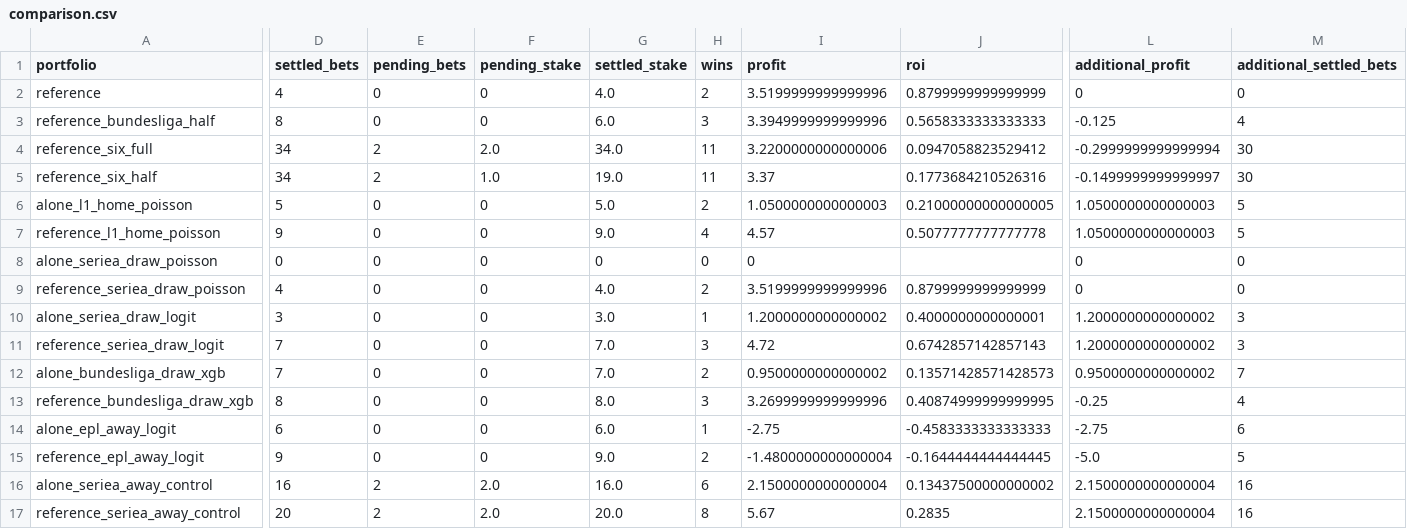
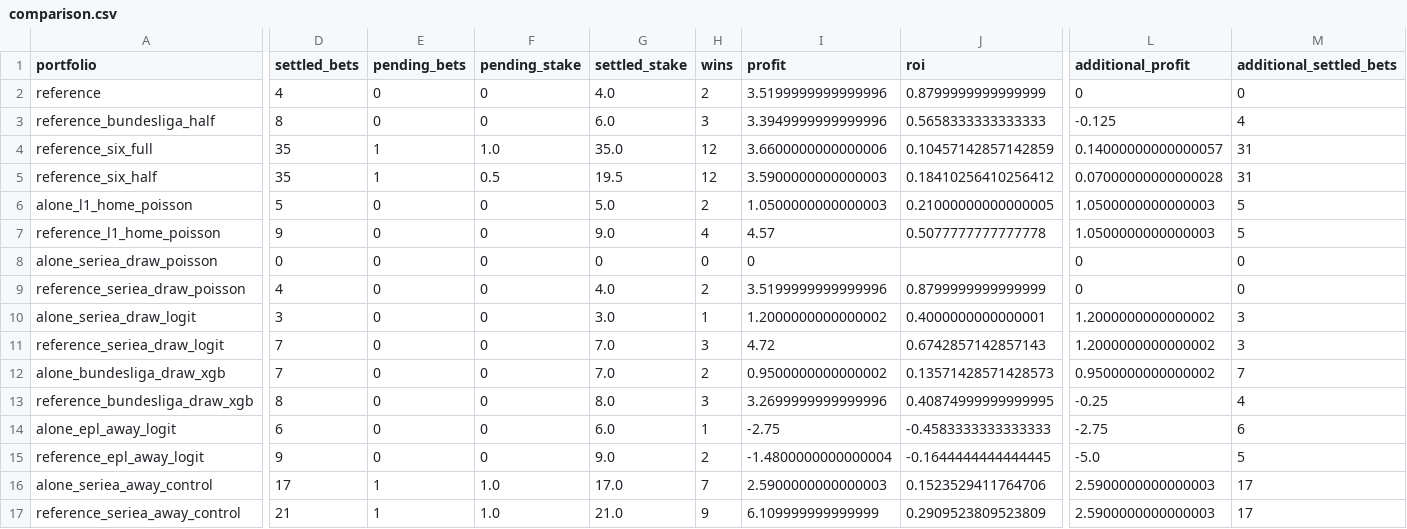
Before and after one commit to Mohamed-Ali-SOBHI/ScorePredict, a CSV file: comparison.csv, drawn as a sheet; only a part is shown, gaps mark what is left out; the diff covers the shown part only; the diff names each change by its address in the sheet, - before the commit and + after, or states it on an @@ line.

```diff
--- a/comparison.csv
+++ b/comparison.csv
-D4:D5 (settled_bets): 34
+D4:D5 (settled_bets): 35
-E4:E5 (pending_bets): 2
+E4:E5 (pending_bets): 1
-F4 (pending_stake): 2.0
+F4 (pending_stake): 1.0
-G4 (settled_stake): 34.0
+G4 (settled_stake): 35.0
-H4:H5 (wins): 11
+H4:H5 (wins): 12
-I4 (profit): 3.2200000000000006
+I4 (profit): 3.6600000000000006
-J4 (roi): 0.0947058823529412
+J4 (roi): 0.10457142857142859
-L4 (additional_profit): -0.2999999999999994
+L4 (additional_profit): 0.14000000000000057
-M4:M5 (additional_settled_bets): 30
+M4:M5 (additional_settled_bets): 31
-F5 (pending_stake): 1.0
+F5 (pending_stake): 0.5
-G5 (settled_stake): 19.0
+G5 (settled_stake): 19.5
-I5 (profit): 3.37
+I5 (profit): 3.5900000000000003
-J5 (roi): 0.1773684210526316
+J5 (roi): 0.18410256410256412
-L5 (additional_profit): -0.1499999999999997
+L5 (additional_profit): 0.07000000000000028
-D16 (settled_bets): 16
+D16 (settled_bets): 17
-E16:E17 (pending_bets): 2
+E16:E17 (pending_bets): 1
-F16:F17 (pending_stake): 2.0
+F16:F17 (pending_stake): 1.0
-G16 (settled_stake): 16.0
+G16 (settled_stake): 17.0
-H16 (wins): 6
+H16 (wins): 7
-I16 (profit): 2.1500000000000004
+I16 (profit): 2.5900000000000003
-J16 (roi): 0.13437500000000002
+J16 (roi): 0.1523529411764706
-L16:L17 (additional_profit): 2.1500000000000004
+L16:L17 (additional_profit): 2.5900000000000003
-M16:M17 (additional_settled_bets): 16
+M16:M17 (additional_settled_bets): 17
-D17 (settled_bets): 20
+D17 (settled_bets): 21
-G17 (settled_stake): 20.0
+G17 (settled_stake): 21.0
-H17 (wins): 8
+H17 (wins): 9
-I17 (profit): 5.67
+I17 (profit): 6.109999999999999
-J17 (roi): 0.2835
+J17 (roi): 0.2909523809523809
```
Also changed, not shown: 8 edited cells elsewhere in this file, 19 other files.
